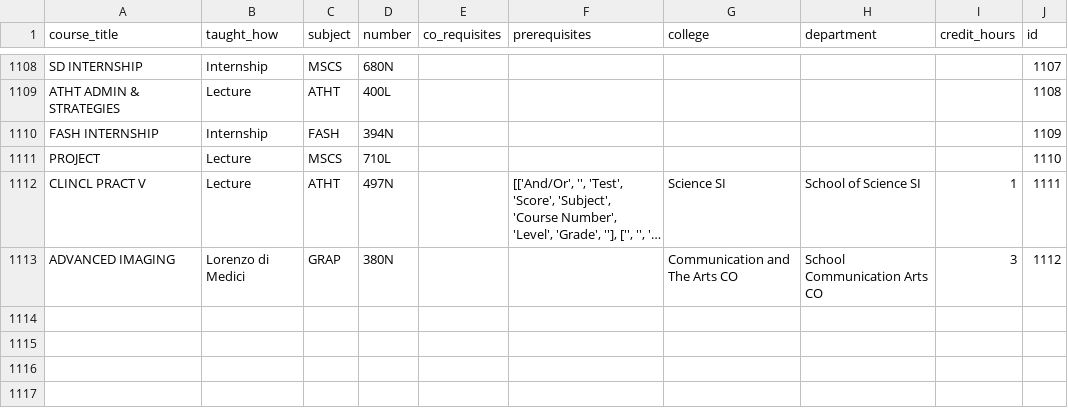
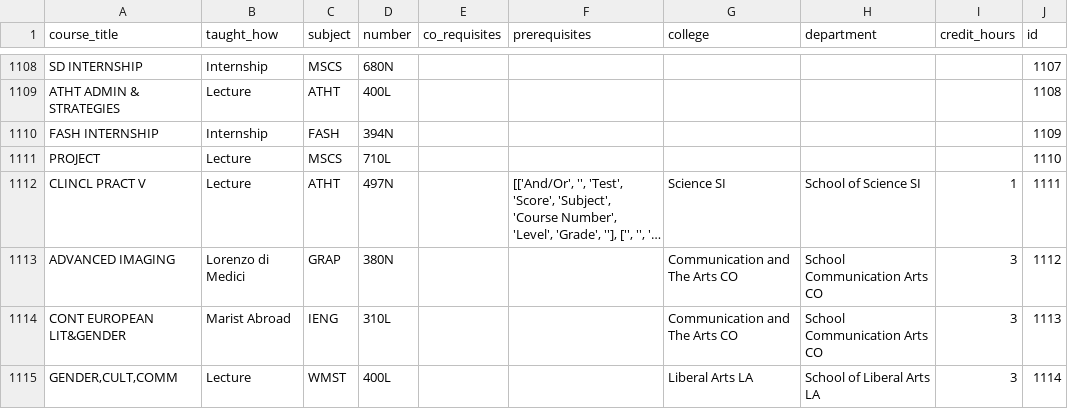
Before and after one commit to Pjt727/Marist-Self-Service-Banner, a CSV file: output/Fall2023/courses.csv, drawn as a sheet; only a part is shown, gaps mark what is left out; long unchanged cells end in …; the diff names each change by its address in the sheet, - before the commit and + after, or states it on an @@ line.

```diff
--- a/output/Fall2023/courses.csv
+++ b/output/Fall2023/courses.csv
+row 1114: CONT EUROPEAN LIT&GENDER | Marist Abroad | IENG | 310L |  |  | Communication and The Arts CO | School Communication Arts CO | 3 | 1113
+row 1115: GENDER,CULT,COMM | Lecture | WMST | 400L |  |  | Liberal Arts LA | School of Liberal Arts LA | 3 | 1114
```
Also changed, not shown: output/Fall2023/sections.csv, 15 other files.
